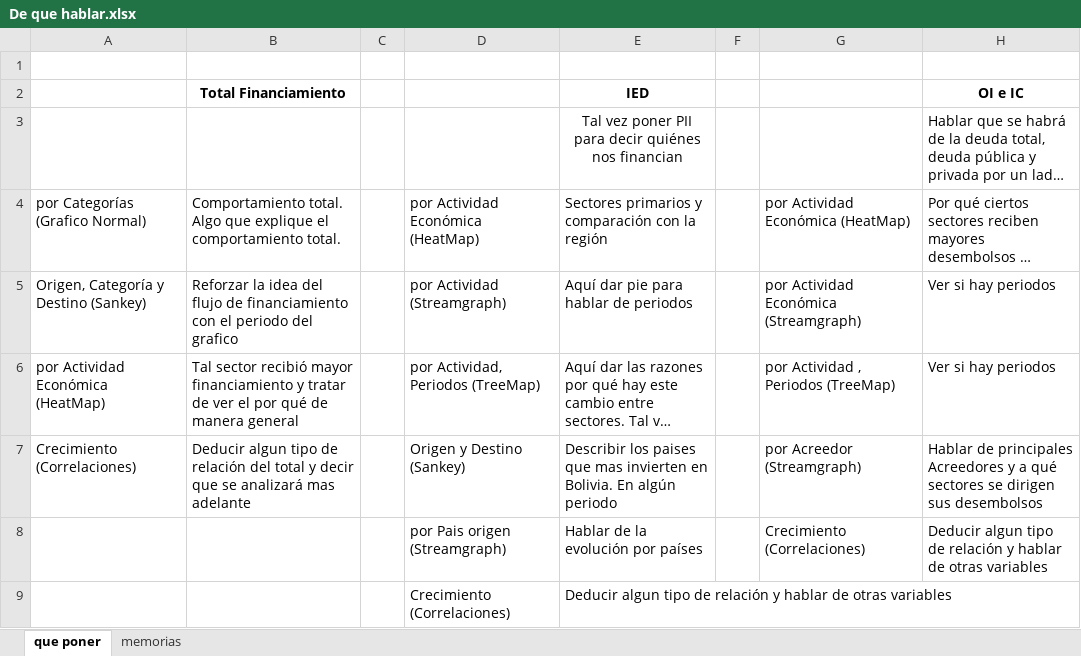
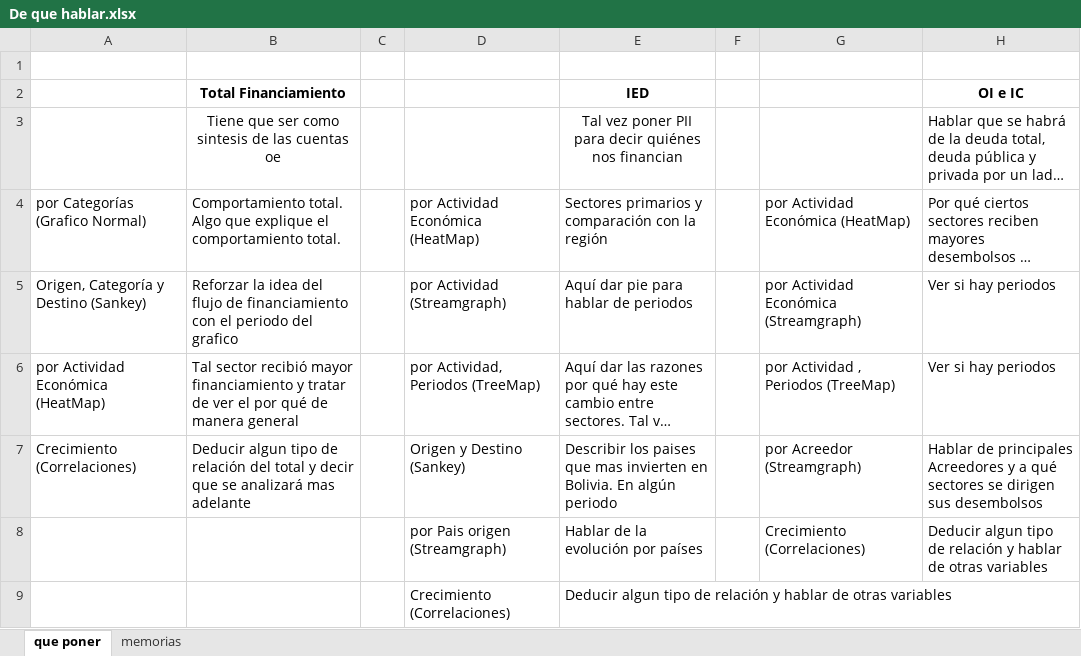
Before and after one commit to WilderGitHub/ejerciciosR, an Excel workbook: De que hablar.xlsx, sheet que poner, drawn as a sheet; long unchanged cells end in …; values as stored, in another font and other column widths than the file's, no borders; the diff names each change by its address in the sheet, - before the commit and + after, or states it on an @@ line.

```diff
--- a/De que hablar.xlsx (sheet que poner)
+++ b/De que hablar.xlsx (sheet que poner)
-B3: (empty)
+B3: Tiene que ser como sintesis de las cuentas oe
```
Also changed, not shown: sheet memorias, 1 other file.
